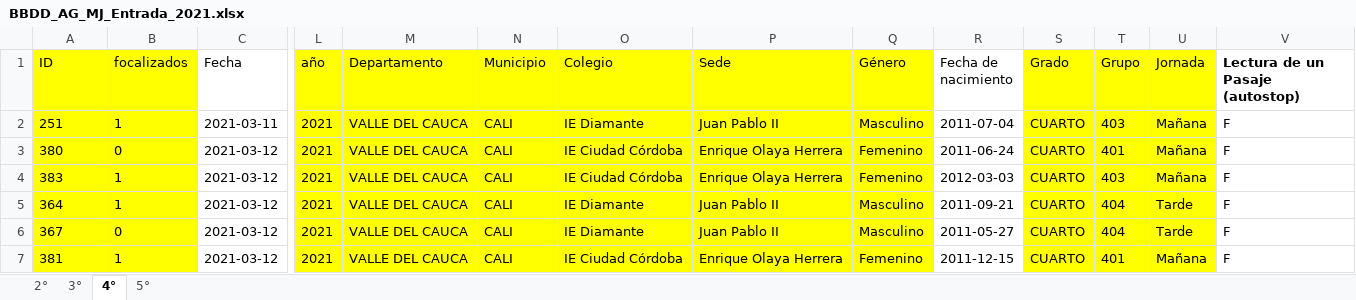
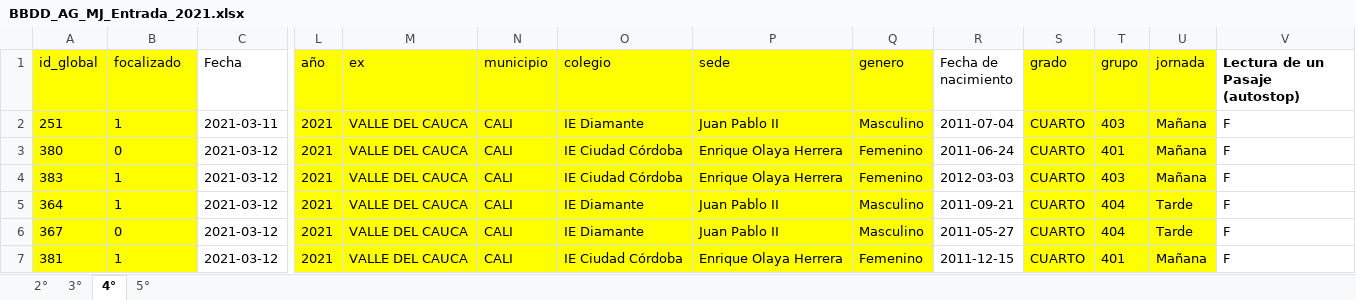
Before and after one commit to dacc93/Proyecto_AulaGlobal, an Excel workbook: Base_organizada/BBDD_AG_MJ/BBDD_AG_MJ_Entrada_2021.xlsx, sheet 4°, drawn as a sheet; only a part is shown, gaps mark what is left out; values as stored, in another font and other column widths than the file's, no borders; conditional formats and table styles not drawn; the diff names each change by its address in the sheet, - before the commit and + after, or states it on an @@ line.

```diff
--- a/Base_organizada/BBDD_AG_MJ/BBDD_AG_MJ_Entrada_2021.xlsx (sheet 4°)
+++ b/Base_organizada/BBDD_AG_MJ/BBDD_AG_MJ_Entrada_2021.xlsx (sheet 4°)
-A1: ID
+A1: id_global
-B1: focalizados
+B1: focalizado
-M1: Departamento
+M1: ex
-N1: Municipio
+N1: municipio
-O1: Colegio
+O1: colegio
-P1: Sede
+P1: sede
-Q1: Género
+Q1: genero
-S1: Grado
+S1: grado
-T1: Grupo
+T1: grupo
-U1: Jornada
+U1: jornada
```
Also changed, not shown: sheet 5°, sheet 2°, sheet 3°, Base_organizada/BBDD_AG_MJ/BBDD_AG_MJ_Entrada_2020.xlsx, Base_organizada/BBDD_AG_MJ/BBDD_AG_MJ_Salida_2020.xlsx, 1 other file.
